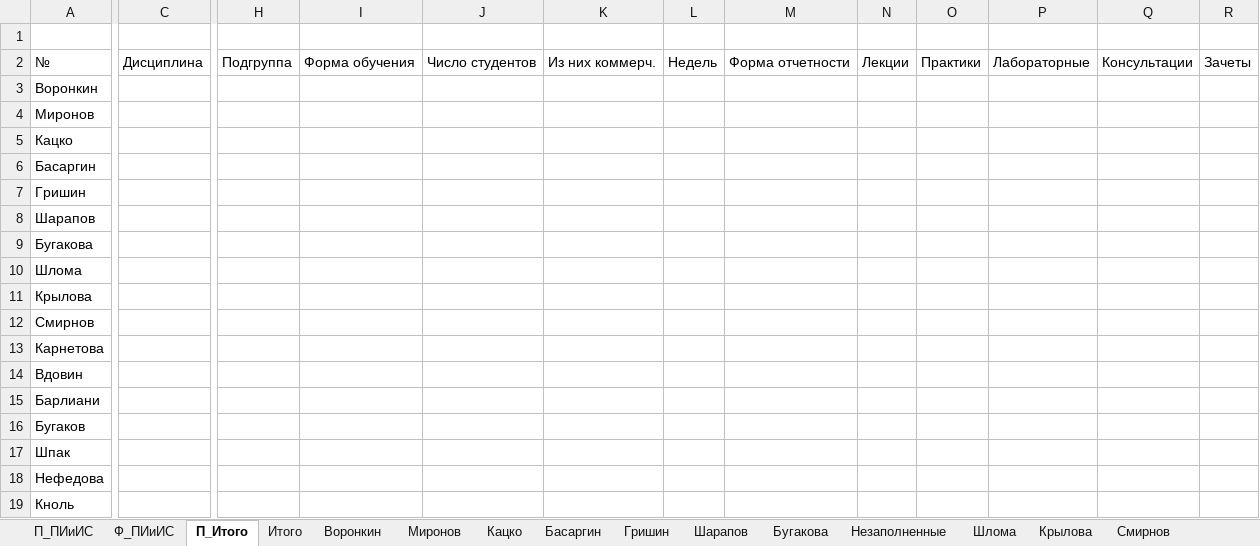
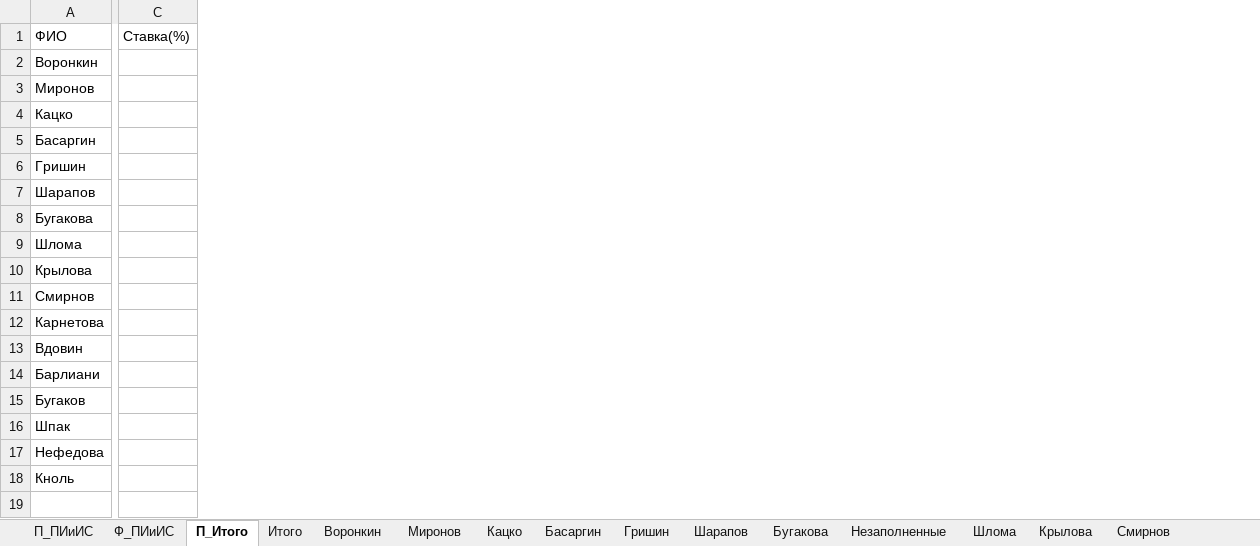
Before and after one commit to dmitriina1/ProfPlanBeta, an Excel workbook: Save.xlsx, sheet П_Итого, drawn as a sheet; only a part is shown, gaps mark what is left out; values as stored, in another font and other column widths than the file's, no borders; removed rows and columns are numbered as before the commit, all else as after; rows hold the shown columns only; the diff covers the shown part only; the diff names each change by its address in the sheet, - before the commit and + after, or states it on an @@ line.

```diff
--- a/Save.xlsx (sheet П_Итого)
+++ b/Save.xlsx (sheet П_Итого)
-column C, empty
+column C (Ставка(%)), empty
-column H, empty
-column I, empty
-column J, empty
-column K, empty
-column L, empty
-column M, empty
-column N, empty
-column O, empty
-column P, empty
-column Q, empty
-column R, empty
-row 1: (empty)
+row 1: ФИО | Ставка(%)
-row 2: № | Дисциплина | Подгруппа | Форма обучения | Число студентов | Из них коммерч. | Недель | Форма отчетности | Лекции | Практики | Лабораторные | Консультации | Зачеты
```
Also changed, not shown: 11 removed columns elsewhere in this sheet, sheet Итого, 4 other files.
